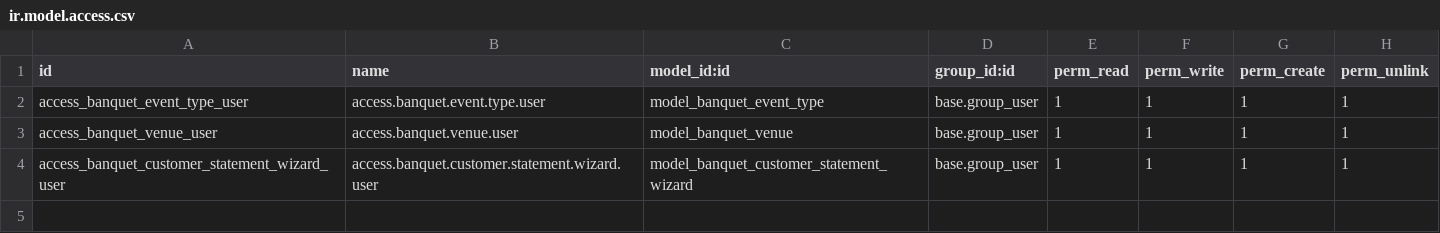
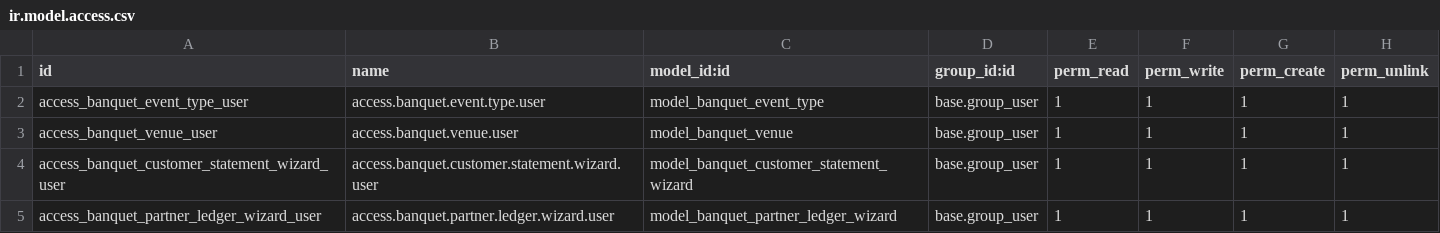
Before and after one commit to miighost/custom-addons, a CSV file: hotel_banquet_management/security/ir.model.access.csv, drawn as a sheet.

```diff
--- a/hotel_banquet_management/security/ir.model.access.csv
+++ b/hotel_banquet_management/security/ir.model.access.csv
@@ -4 +4,2 @@ access_banquet_venue_user,access.banquet.venue.user,model_banquet_venue,base.gro
 access_banquet_customer_statement_wizard_user,access.banquet.customer.statement.wizard.user,model_banquet_customer_statement_wizard,base.group_user,1,1,1,1
+access_banquet_partner_ledger_wizard_user,access.banquet.partner.ledger.wizard.user,model_banquet_partner_ledger_wizard,base.group_user,1,1,1,1
```
Also changed, not shown: 6 other files.
